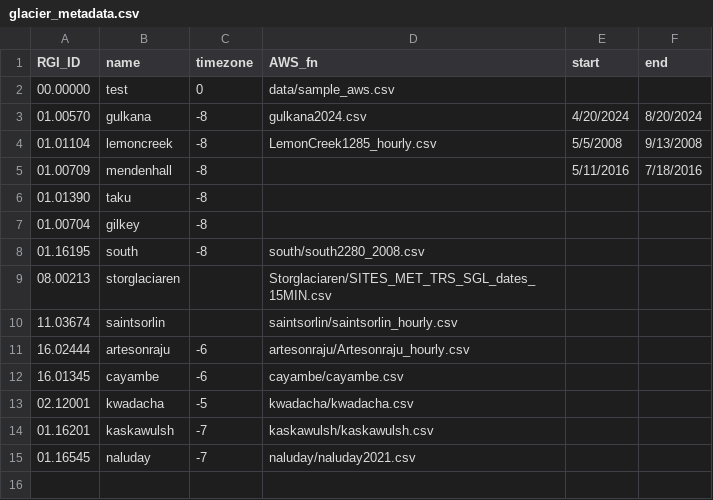
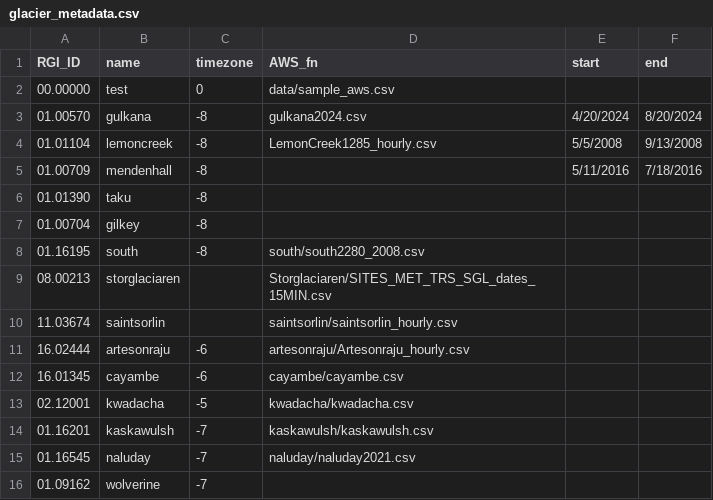
Before and after one commit to clairevwilson/PEBSI, a CSV file: data/glacier_metadata.csv, drawn as a sheet; the diff names each change by its address in the sheet, - before the commit and + after, or states it on an @@ line.

Commit message:
added quantile mapping and did Wolverine setup

```diff
--- a/data/glacier_metadata.csv
+++ b/data/glacier_metadata.csv
+row 16: 01.09162 | wolverine | -7
```
Also changed, not shown: 11 other files.
